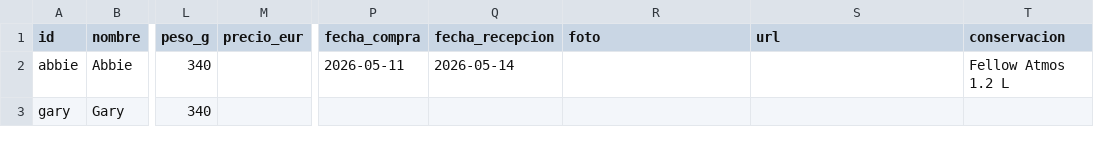
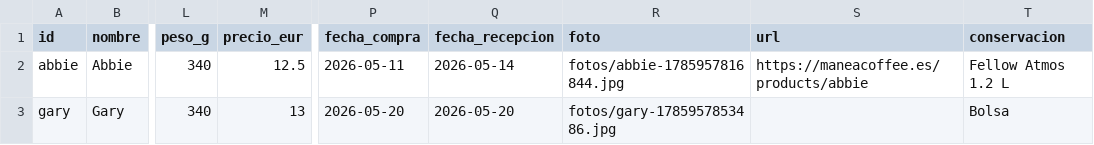
Before and after one commit to Krahegwen/coffee-data, a CSV file: datos/cafes.csv, drawn as a sheet; only a part is shown, gaps mark what is left out; the diff names each change by its address in the sheet, - before the commit and + after, or states it on an @@ line.

```diff
--- a/datos/cafes.csv
+++ b/datos/cafes.csv
-M2 (precio_eur): (empty)
+M2 (precio_eur): 12.5
-R2 (foto): (empty)
+R2 (foto): fotos/abbie-1785957816844.jpg
-S2 (url): (empty)
+S2 (url): https://maneacoffee.es/products/abbie
-M3 (precio_eur): (empty)
+M3 (precio_eur): 13
-P3 (fecha_compra): (empty)
+P3 (fecha_compra): 2026-05-20
-Q3 (fecha_recepcion): (empty)
+Q3 (fecha_recepcion): 2026-05-20
-R3 (foto): (empty)
+R3 (foto): fotos/gary-1785957853486.jpg
-T3 (conservacion): (empty)
+T3 (conservacion): Bolsa
```
